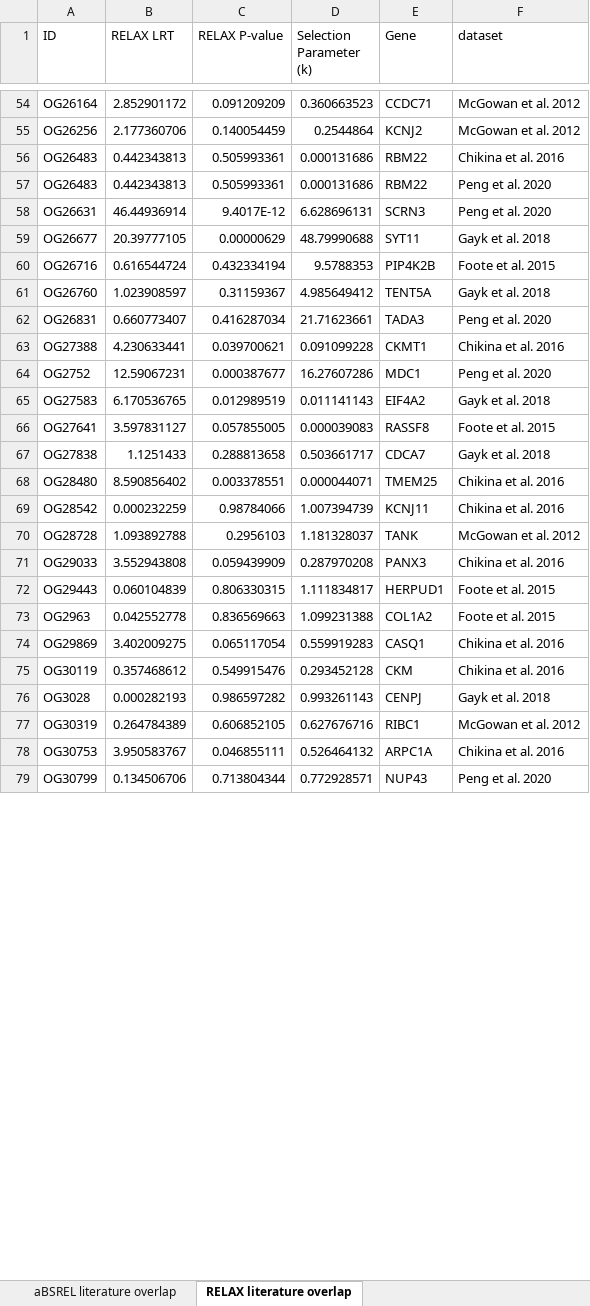
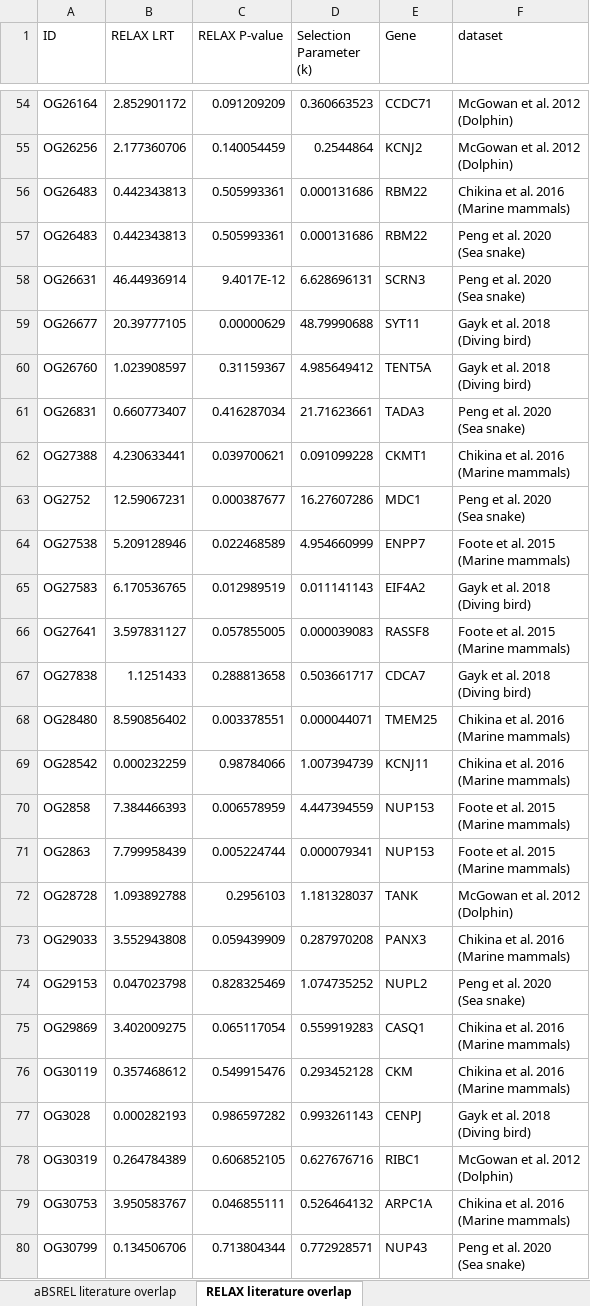
Before and after one commit to a-lud/snakes-selection, an Excel workbook: manuscript/tables/supplementary-file-non-psg-literature-overlap.xlsx, sheet RELAX literature overlap, drawn as a sheet; only a part is shown, gaps mark what is left out; values as stored, in another font and other column widths than the file's, no borders; removed rows and columns are numbered as before the commit, all else as after; ↵ is a line break in a cell; the diff covers the shown part only; the diff names each change by its address in the sheet, - before the commit and + after, or states it on an @@ line.

```diff
--- a/manuscript/tables/supplementary-file-non-psg-literature-overlap.xlsx (sheet RELAX literature overlap)
+++ b/manuscript/tables/supplementary-file-non-psg-literature-overlap.xlsx (sheet RELAX literature overlap)
-F54:F55 (dataset): McGowan et al. 2012
+F54:F55 (dataset): McGowan et al. 2012 ↵ (Dolphin)
-F56 (dataset): Chikina et al. 2016
+F56 (dataset): Chikina et al. 2016 ↵ (Marine mammals)
-F57:F58 (dataset): Peng et al. 2020
+F57:F58 (dataset): Peng et al. 2020 ↵ (Sea snake)
-F59 (dataset): Gayk et al. 2018
+F59 (dataset): Gayk et al. 2018 ↵ (Diving bird)
-row 60: OG26716 | 0.616544724 | 0.432334194 | 9.5788353 | PIP4K2B | Foote et al. 2015
-F60 (dataset): Gayk et al. 2018
+F60 (dataset): Gayk et al. 2018 ↵ (Diving bird)
-F61 (dataset): Peng et al. 2020
+F61 (dataset): Peng et al. 2020 ↵ (Sea snake)
-F62 (dataset): Chikina et al. 2016
+F62 (dataset): Chikina et al. 2016 ↵ (Marine mammals)
-F63 (dataset): Peng et al. 2020
+F63 (dataset): Peng et al. 2020 ↵ (Sea snake)
+row 64: OG27538 | 5.209128946 | 0.022468589 | 4.954660999 | ENPP7 | Foote et al. 2015 ↵ (Marine mammals)
-F65 (dataset): Gayk et al. 2018
+F65 (dataset): Gayk et al. 2018 ↵ (Diving bird)
-F66 (dataset): Foote et al. 2015
+F66 (dataset): Foote et al. 2015 ↵ (Marine mammals)
-F67 (dataset): Gayk et al. 2018
+F67 (dataset): Gayk et al. 2018 ↵ (Diving bird)
-F68:F69 (dataset): Chikina et al. 2016
+F68:F69 (dataset): Chikina et al. 2016 ↵ (Marine mammals)
+row 70: OG2858 | 7.384466393 | 0.006578959 | 4.447394559 | NUP153 | Foote et al. 2015 ↵ (Marine mammals)
+row 71: OG2863 | 7.799958439 | 0.005224744 | 0.000079341 | NUP153 | Foote et al. 2015 ↵ (Marine mammals)
-F72 (dataset): McGowan et al. 2012
+F72 (dataset): McGowan et al. 2012 ↵ (Dolphin)
-F73 (dataset): Chikina et al. 2016
+F73 (dataset): Chikina et al. 2016 ↵ (Marine mammals)
-row 72: OG29443 | 0.060104839 | 0.806330315 | 1.111834817 | HERPUD1 | Foote et al. 2015
-row 73: OG2963 | 0.042552778 | 0.836569663 | 1.099231388 | COL1A2 | Foote et al. 2015
+row 74: OG29153 | 0.047023798 | 0.828325469 | 1.074735252 | NUPL2 | Peng et al. 2020 ↵ (Sea snake)
-F75:F76 (dataset): Chikina et al. 2016
+F75:F76 (dataset): Chikina et al. 2016 ↵ (Marine mammals)
-F77 (dataset): Gayk et al. 2018
+F77 (dataset): Gayk et al. 2018 ↵ (Diving bird)
-F78 (dataset): McGowan et al. 2012
+F78 (dataset): McGowan et al. 2012 ↵ (Dolphin)
-F79 (dataset): Chikina et al. 2016
+F79 (dataset): Chikina et al. 2016 ↵ (Marine mammals)
-F80 (dataset): Peng et al. 2020
+F80 (dataset): Peng et al. 2020 ↵ (Sea snake)
```
Also changed, not shown: 27 added rows, 19 removed rows and 99 edited cells elsewhere in this sheet, sheet aBSREL literature overlap, 8 other files.
